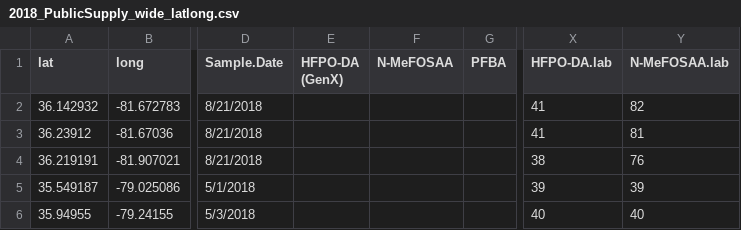
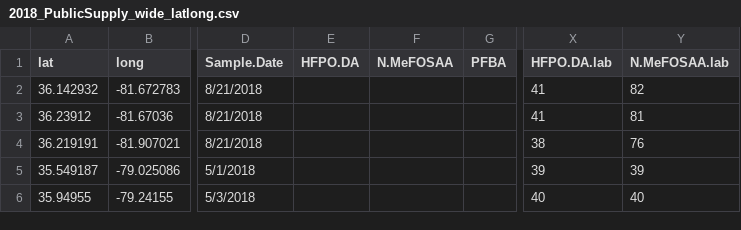
Before and after one commit to kn134/EDAFinal_PFAS, a CSV file: Data/Processed/2018_PublicSupply_wide_latlong.csv, drawn as a sheet; only a part is shown, gaps mark what is left out; the diff names each change by its address in the sheet, - before the commit and + after, or states it on an @@ line.

Commit message:
We tried.

```diff
--- a/Data/Processed/2018_PublicSupply_wide_latlong.csv
+++ b/Data/Processed/2018_PublicSupply_wide_latlong.csv
-E1: HFPO-DA (GenX)
+E1: HFPO.DA
-F1: N-MeFOSAA
+F1: N.MeFOSAA
-X1: HFPO-DA.lab
+X1: HFPO.DA.lab
-Y1: N-MeFOSAA.lab
+Y1: N.MeFOSAA.lab
```
